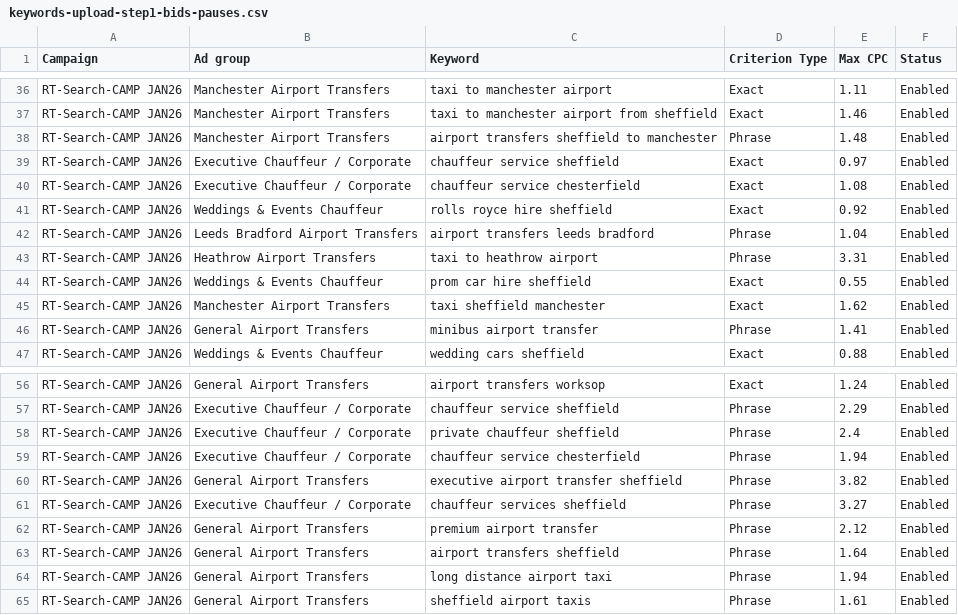
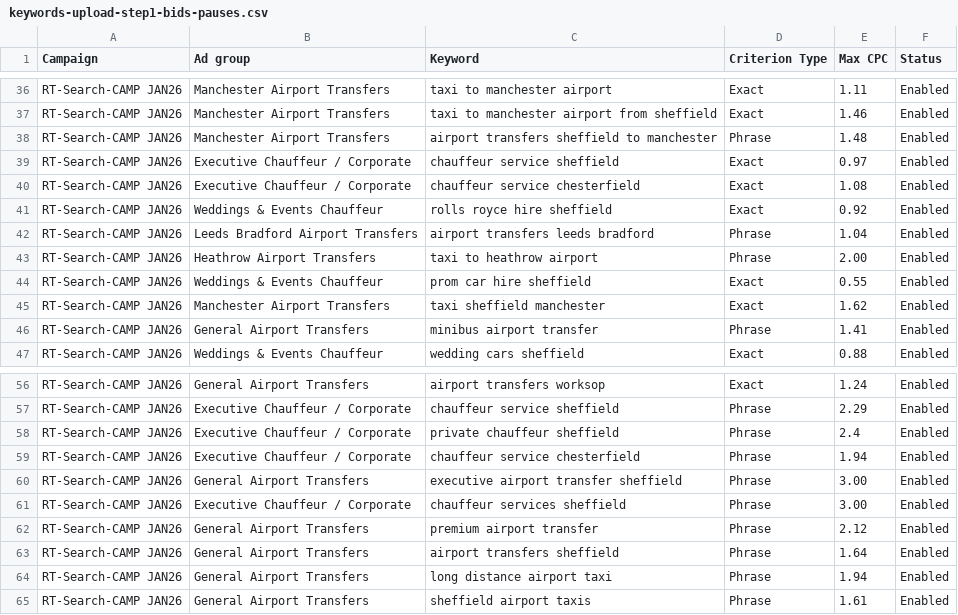
Before and after one commit to CENTRALEXECUTIVE/cet-command-centre, a CSV file: docs/growth/ads/keywords-upload-step1-bids-pauses.csv, drawn as a sheet; only a part is shown, gaps mark what is left out.

```diff
--- a/docs/growth/ads/keywords-upload-step1-bids-pauses.csv
+++ b/docs/growth/ads/keywords-upload-step1-bids-pauses.csv
@@ -42,3 +42,3 @@ RT-Search-CAMP JAN26,Weddings & Events Chauffeur,rolls royce hire sheffield,Exac
 RT-Search-CAMP JAN26,Leeds Bradford Airport Transfers,airport transfers leeds bradford,Phrase,1.04,Enabled
-RT-Search-CAMP JAN26,Heathrow Airport Transfers,taxi to heathrow airport,Phrase,3.31,Enabled
+RT-Search-CAMP JAN26,Heathrow Airport Transfers,taxi to heathrow airport,Phrase,2.00,Enabled
 RT-Search-CAMP JAN26,Weddings & Events Chauffeur,prom car hire sheffield,Exact,0.55,Enabled
@@ -59,4 +59,4 @@ RT-Search-CAMP JAN26,Executive Chauffeur / Corporate,private chauffeur sheffield
 RT-Search-CAMP JAN26,Executive Chauffeur / Corporate,chauffeur service chesterfield,Phrase,1.94,Enabled
-RT-Search-CAMP JAN26,General Airport Transfers,executive airport transfer sheffield,Phrase,3.82,Enabled
-RT-Search-CAMP JAN26,Executive Chauffeur / Corporate,chauffeur services sheffield,Phrase,3.27,Enabled
+RT-Search-CAMP JAN26,General Airport Transfers,executive airport transfer sheffield,Phrase,3.00,Enabled
+RT-Search-CAMP JAN26,Executive Chauffeur / Corporate,chauffeur services sheffield,Phrase,3.00,Enabled
 RT-Search-CAMP JAN26,General Airport Transfers,premium airport transfer,Phrase,2.12,Enabled
```
Also changed, not shown: 3 other files.
